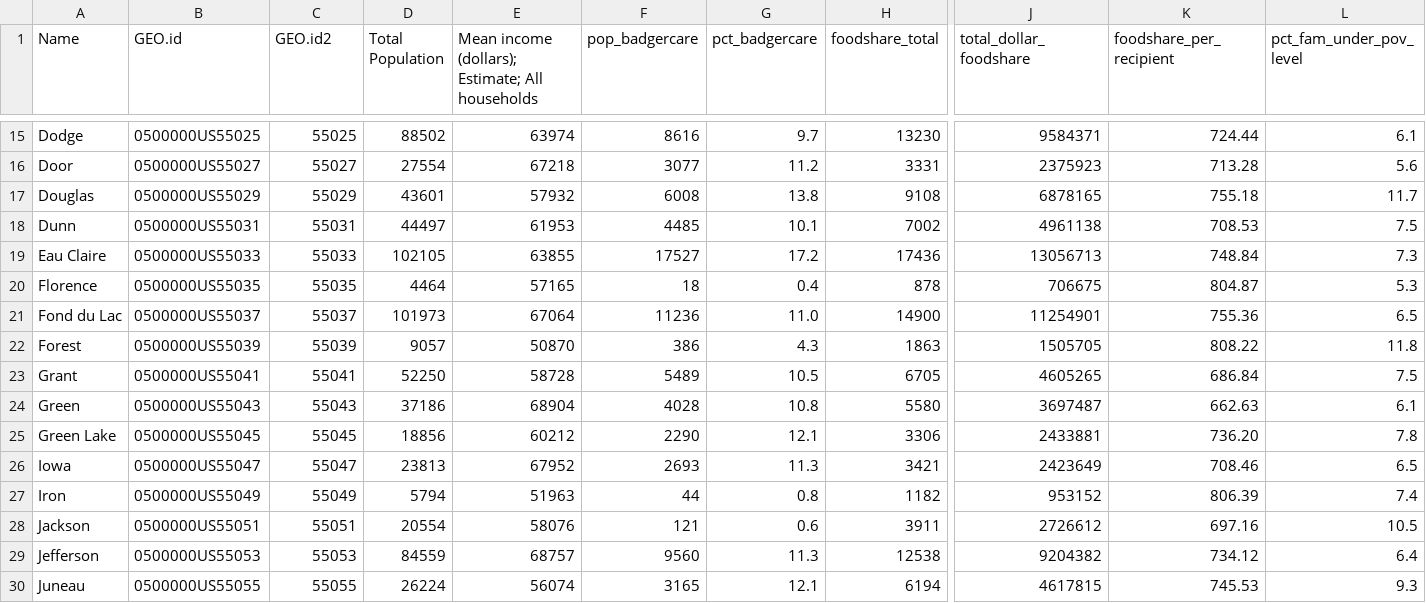
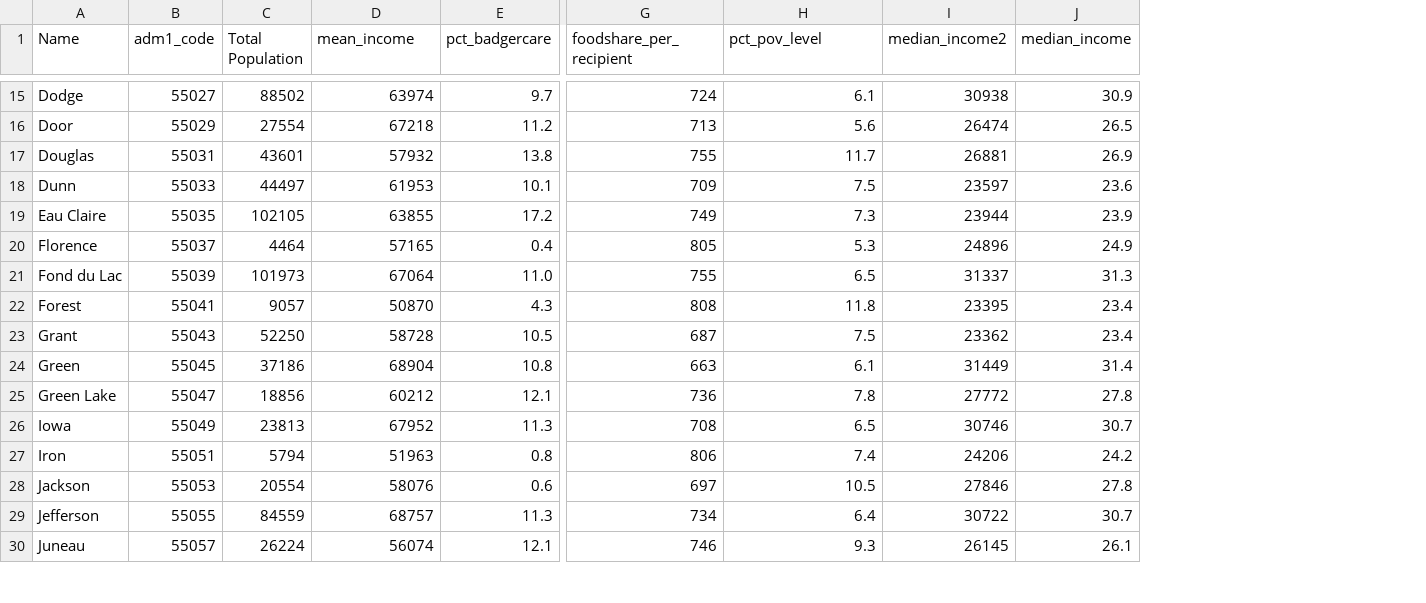
Before and after one commit to lscott8/d3_coordinated-viz, a CSV file: data/d3_data_scott.csv, drawn as a sheet; only a part is shown, gaps mark what is left out; removed rows and columns are numbered as before the commit, all else as after; the diff covers the shown part only; the diff names each change by its address in the sheet, - before the commit and + after, or states it on an @@ line.

```diff
--- a/data/d3_data_scott.csv
+++ b/data/d3_data_scott.csv
-column B (GEO.id), rows 15-30: 0500000US55025 | 0500000US55027 | 0500000US55029 | 0500000US55031 | 0500000US55033 | 0500000US55035 | 0500000US55037 | 0500000US55039 | 0500000US55041 | 0500000US55043 | 0500000US55045 | 0500000US55047 | 0500000US55049 | 0500000US55051 | 0500000US55053 | 0500000US55055
-column F (pop_badgercare), rows 15-30: 8616 | 3077 | 6008 | 4485 | 17527 | 18 | 11236 | 386 | 5489 | 4028 | 2290 | 2693 | 44 | 121 | 9560 | 3165
-column H (foodshare_total), rows 15-30: 13230 | 3331 | 9108 | 7002 | 17436 | 878 | 14900 | 1863 | 6705 | 5580 | 3306 | 3421 | 1182 | 3911 | 12538 | 6194
-column J (total_dollar_foodshare), rows 15-30: 9584371 | 2375923 | 6878165 | 4961138 | 13056713 | 706675 | 11254901 | 1505705 | 4605265 | 3697487 | 2433881 | 2423649 | 953152 | 2726612 | 9204382 | 4617815
+column I (median_income2), rows 15-30: 30938 | 26474 | 26881 | 23597 | 23944 | 24896 | 31337 | 23395 | 23362 | 31449 | 27772 | 30746 | 24206 | 27846 | 30722 | 26145
+column J (median_income), rows 15-30: 30.9 | 26.5 | 26.9 | 23.6 | 23.9 | 24.9 | 31.3 | 23.4 | 23.4 | 31.4 | 27.8 | 30.7 | 24.2 | 27.8 | 30.7 | 26.1
-B1: GEO.id2
+B1: adm1_code
-D1: Mean income (dollars); Estimate; All households
+D1: mean_income
-H1: pct_fam_under_pov_level
+H1: pct_pov_level
-B15 (adm1_code): 55025
+B15 (adm1_code): 55027
-G15 (foodshare_per_recipient): 724.44
+G15 (foodshare_per_recipient): 724
-B16 (adm1_code): 55027
+B16 (adm1_code): 55029
-G16 (foodshare_per_recipient): 713.28
+G16 (foodshare_per_recipient): 713
-B17 (adm1_code): 55029
+B17 (adm1_code): 55031
-G17 (foodshare_per_recipient): 755.18
+G17 (foodshare_per_recipient): 755
-B18 (adm1_code): 55031
+B18 (adm1_code): 55033
-G18 (foodshare_per_recipient): 708.53
+G18 (foodshare_per_recipient): 709
-B19 (adm1_code): 55033
+B19 (adm1_code): 55035
-G19 (foodshare_per_recipient): 748.84
+G19 (foodshare_per_recipient): 749
-B20 (adm1_code): 55035
+B20 (adm1_code): 55037
-G20 (foodshare_per_recipient): 804.87
+G20 (foodshare_per_recipient): 805
-B21 (adm1_code): 55037
+B21 (adm1_code): 55039
-G21 (foodshare_per_recipient): 755.36
+G21 (foodshare_per_recipient): 755
-B22 (adm1_code): 55039
+B22 (adm1_code): 55041
-G22 (foodshare_per_recipient): 808.22
+G22 (foodshare_per_recipient): 808
-B23 (adm1_code): 55041
+B23 (adm1_code): 55043
-G23 (foodshare_per_recipient): 686.84
+G23 (foodshare_per_recipient): 687
-B24 (adm1_code): 55043
+B24 (adm1_code): 55045
-G24 (foodshare_per_recipient): 662.63
+G24 (foodshare_per_recipient): 663
-B25 (adm1_code): 55045
+B25 (adm1_code): 55047
-G25 (foodshare_per_recipient): 736.20
+G25 (foodshare_per_recipient): 736
-B26 (adm1_code): 55047
+B26 (adm1_code): 55049
-G26 (foodshare_per_recipient): 708.46
+G26 (foodshare_per_recipient): 708
-B27 (adm1_code): 55049
+B27 (adm1_code): 55051
-G27 (foodshare_per_recipient): 806.39
+G27 (foodshare_per_recipient): 806
-B28 (adm1_code): 55051
+B28 (adm1_code): 55053
-G28 (foodshare_per_recipient): 697.16
+G28 (foodshare_per_recipient): 697
-B29 (adm1_code): 55053
+B29 (adm1_code): 55055
-G29 (foodshare_per_recipient): 734.12
+G29 (foodshare_per_recipient): 734
-B30 (adm1_code): 55055
+B30 (adm1_code): 55057
-G30 (foodshare_per_recipient): 745.53
+G30 (foodshare_per_recipient): 746
```
Also changed, not shown: 112 edited cells elsewhere in this file, 8 other files.
